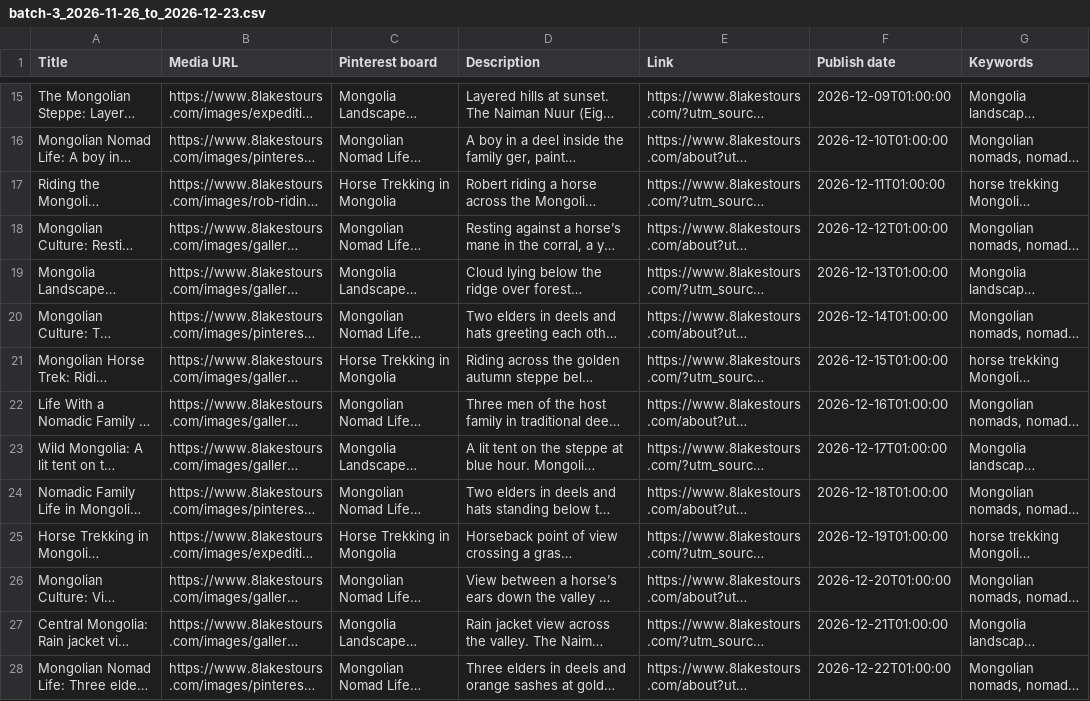
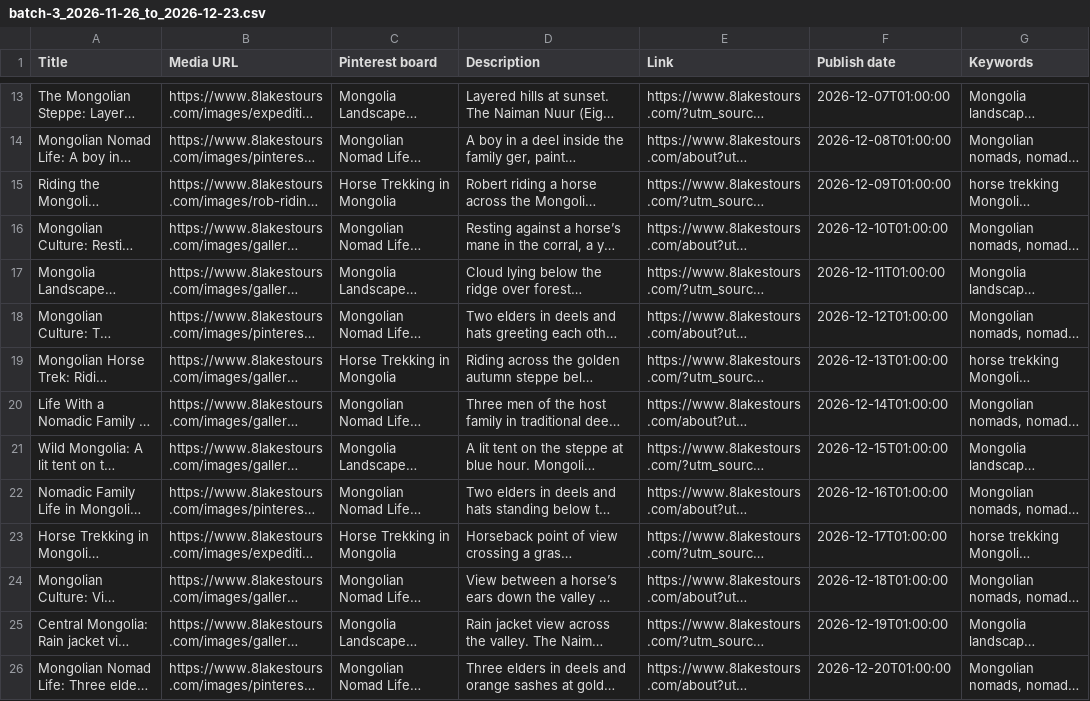
Before and after one commit to yogirob108-ctrl/8-lakes-tours, a CSV file: marketing/pinterest/batch-3_2026-11-26_to_2026-12-23.csv, drawn as a sheet; only a part is shown, gaps mark what is left out; long unchanged cells end in …; addresses are those after the commit; the diff covers the shown part only; the diff names each change by its address in the sheet, - before the commit and + after, or states it on an @@ line.

Commit message:
Publish three launch pins now; close the gaps in batches 2-5

```diff
--- a/marketing/pinterest/batch-3_2026-11-26_to_2026-12-23.csv
+++ b/marketing/pinterest/batch-3_2026-11-26_to_2026-12-23.csv
-F13 (Publish date): 2026-12-09T01:00:00
+F13 (Publish date): 2026-12-07T01:00:00
-F14 (Publish date): 2026-12-10T01:00:00
+F14 (Publish date): 2026-12-08T01:00:00
-F15 (Publish date): 2026-12-11T01:00:00
+F15 (Publish date): 2026-12-09T01:00:00
-F16 (Publish date): 2026-12-12T01:00:00
+F16 (Publish date): 2026-12-10T01:00:00
-F17 (Publish date): 2026-12-13T01:00:00
+F17 (Publish date): 2026-12-11T01:00:00
-F18 (Publish date): 2026-12-14T01:00:00
+F18 (Publish date): 2026-12-12T01:00:00
-F19 (Publish date): 2026-12-15T01:00:00
+F19 (Publish date): 2026-12-13T01:00:00
-F20 (Publish date): 2026-12-16T01:00:00
+F20 (Publish date): 2026-12-14T01:00:00
-F21 (Publish date): 2026-12-17T01:00:00
+F21 (Publish date): 2026-12-15T01:00:00
-F22 (Publish date): 2026-12-18T01:00:00
+F22 (Publish date): 2026-12-16T01:00:00
-F23 (Publish date): 2026-12-19T01:00:00
+F23 (Publish date): 2026-12-17T01:00:00
-F24 (Publish date): 2026-12-20T01:00:00
+F24 (Publish date): 2026-12-18T01:00:00
-F25 (Publish date): 2026-12-21T01:00:00
+F25 (Publish date): 2026-12-19T01:00:00
-F26 (Publish date): 2026-12-22T01:00:00
+F26 (Publish date): 2026-12-20T01:00:00
```
Also changed, not shown: 2 added rows, 2 removed rows and 12 edited cells elsewhere in this file, marketing/pinterest/batch-2_2026-10-29_to_2026-11-25.csv, marketing/pinterest/batch-4_2026-12-24_to_2027-01-20.csv, 3 other files.
